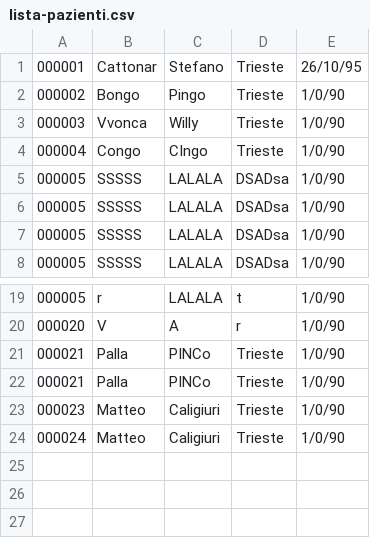
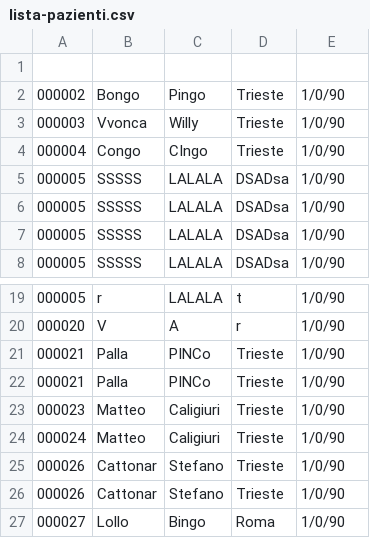
Before and after one commit to zanhk/univr-software-engineering, a CSV file: resources/lista-pazienti.csv, drawn as a sheet; only a part is shown, gaps mark what is left out; the diff names each change by its address in the sheet, - before the commit and + after, or states it on an @@ line.

```diff
--- a/resources/lista-pazienti.csv
+++ b/resources/lista-pazienti.csv
-row 1: 000001 | Cattonar | Stefano | Trieste | 26/10/95
+row 1: (empty)
+row 25: 000026 | Cattonar | Stefano | Trieste | 1/0/90
+row 26: 000026 | Cattonar | Stefano | Trieste | 1/0/90
+row 27: 000027 | Lollo | Bingo | Roma | 1/0/90
```
Also changed, not shown: 4 other files.
